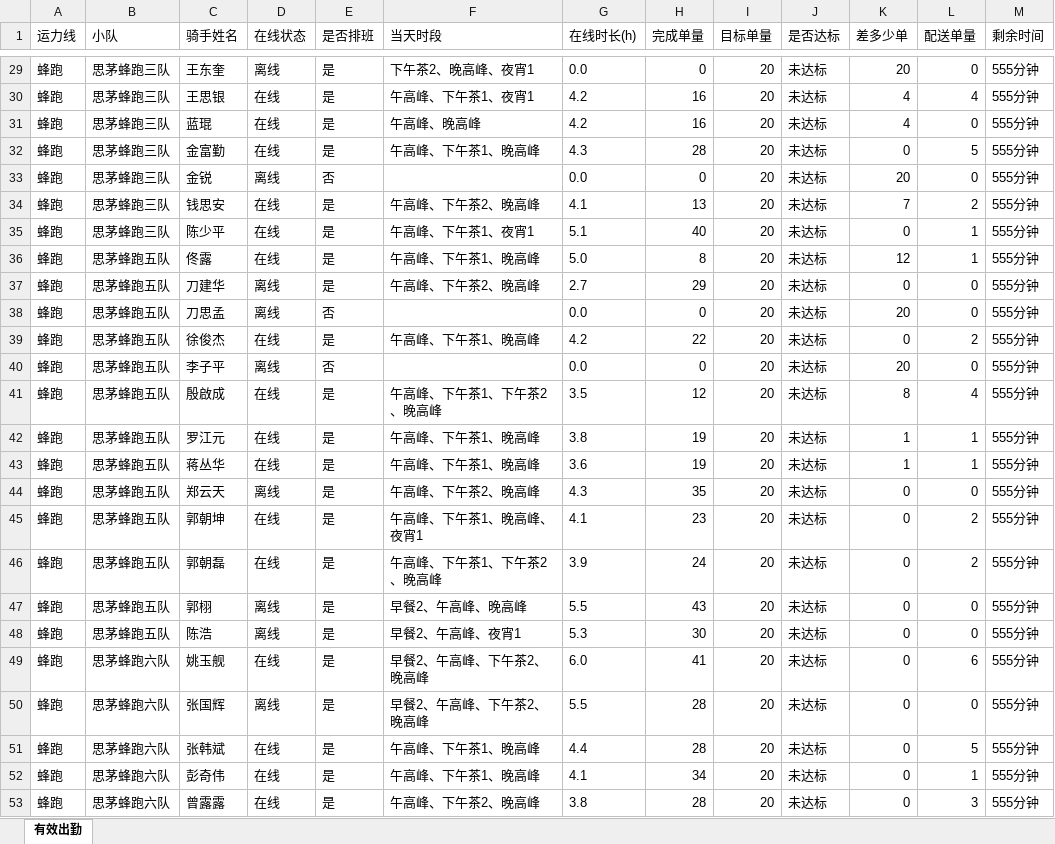
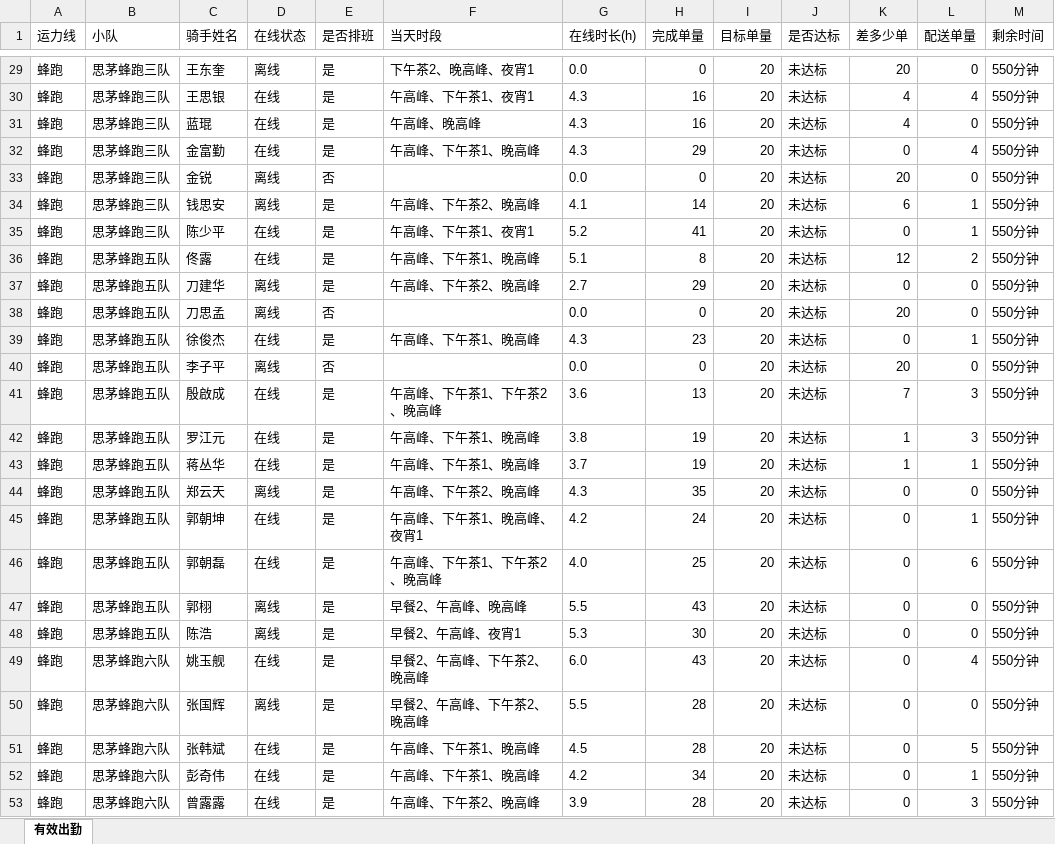
Before and after one commit to 424584635-png/dzt-dashboard, an Excel workbook: public/attendance_latest.xlsx, sheet 有效出勤, drawn as a sheet; only a part is shown, gaps mark what is left out; values as stored, in another font and other column widths than the file's, no borders; the diff covers the shown part only; the diff names each change by its address in the sheet, - before the commit and + after, or states it on an @@ line.

```diff
--- a/public/attendance_latest.xlsx (sheet 有效出勤)
+++ b/public/attendance_latest.xlsx (sheet 有效出勤)
-M29:M53 (剩余时间): 555分钟
+M29:M53 (剩余时间): 550分钟
-G30:G31 (在线时长(h)): 4.2
+G30:G31 (在线时长(h)): 4.3
-H32 (完成单量): 28
+H32 (完成单量): 29
-L32 (配送单量): 5
+L32 (配送单量): 4
-D34 (在线状态): 在线
+D34 (在线状态): 离线
-H34 (完成单量): 13
+H34 (完成单量): 14
-K34 (差多少单): 7
+K34 (差多少单): 6
-L34 (配送单量): 2
+L34 (配送单量): 1
-G35 (在线时长(h)): 5.1
+G35 (在线时长(h)): 5.2
-H35 (完成单量): 40
+H35 (完成单量): 41
-G36 (在线时长(h)): 5.0
+G36 (在线时长(h)): 5.1
-L36 (配送单量): 1
+L36 (配送单量): 2
-G39 (在线时长(h)): 4.2
+G39 (在线时长(h)): 4.3
-H39 (完成单量): 22
+H39 (完成单量): 23
-L39 (配送单量): 2
+L39 (配送单量): 1
-G41 (在线时长(h)): 3.5
+G41 (在线时长(h)): 3.6
-H41 (完成单量): 12
+H41 (完成单量): 13
-K41 (差多少单): 8
+K41 (差多少单): 7
-L41 (配送单量): 4
+L41 (配送单量): 3
-L42 (配送单量): 1
+L42 (配送单量): 3
-G43 (在线时长(h)): 3.6
+G43 (在线时长(h)): 3.7
-G45 (在线时长(h)): 4.1
+G45 (在线时长(h)): 4.2
-H45 (完成单量): 23
+H45 (完成单量): 24
-L45 (配送单量): 2
+L45 (配送单量): 1
-G46 (在线时长(h)): 3.9
+G46 (在线时长(h)): 4.0
-H46 (完成单量): 24
+H46 (完成单量): 25
-L46 (配送单量): 2
+L46 (配送单量): 6
-H49 (完成单量): 41
+H49 (完成单量): 43
-L49 (配送单量): 6
+L49 (配送单量): 4
-G51 (在线时长(h)): 4.4
+G51 (在线时长(h)): 4.5
-G52 (在线时长(h)): 4.1
+G52 (在线时长(h)): 4.2
-G53 (在线时长(h)): 3.8
+G53 (在线时长(h)): 3.9
```
Also changed, not shown: 457 edited cells elsewhere in this sheet, 7 other files.
